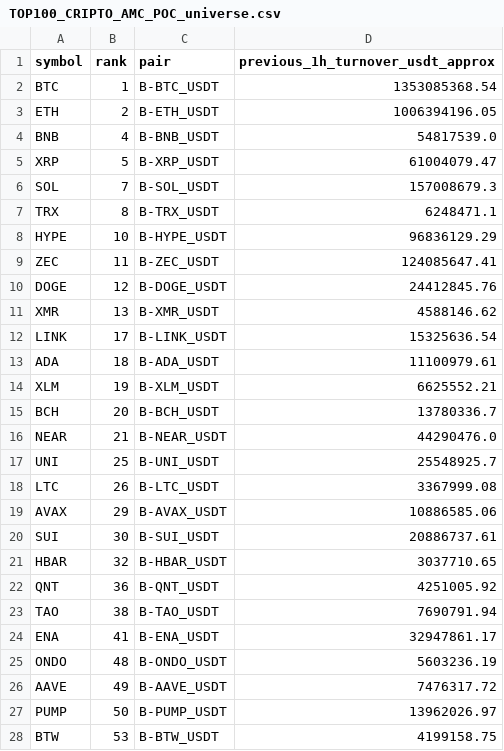
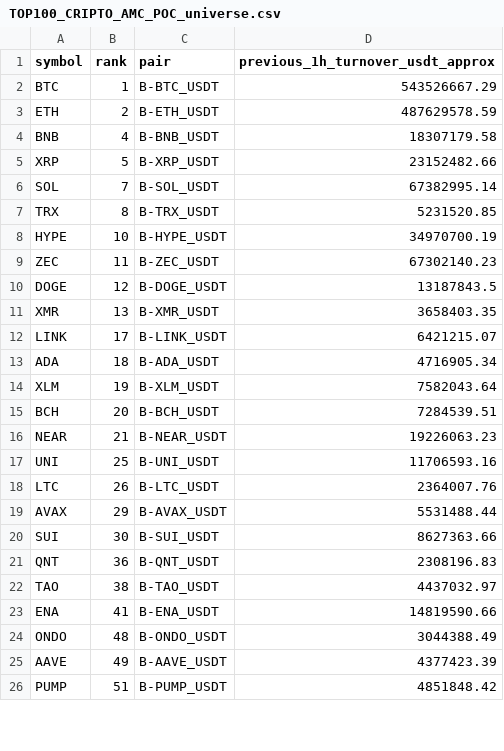
Before and after one commit to jharajesh1210/Guruji, a CSV file: TOP100_CRIPTO_AMC_POC_universe.csv, drawn as a sheet; only a part is shown; the diff covers the shown part only.

```diff
--- a/TOP100_CRIPTO_AMC_POC_universe.csv
+++ b/TOP100_CRIPTO_AMC_POC_universe.csv
@@ -1,28 +1,26 @@
 symbol,rank,pair,previous_1h_turnover_usdt_approx
-BTC,1,B-BTC_USDT,1353085368.54
-ETH,2,B-ETH_USDT,1006394196.05
-BNB,4,B-BNB_USDT,54817539.0
-XRP,5,B-XRP_USDT,61004079.47
-SOL,7,B-SOL_USDT,157008679.3
-TRX,8,B-TRX_USDT,6248471.1
-HYPE,10,B-HYPE_USDT,96836129.29
-ZEC,11,B-ZEC_USDT,124085647.41
-DOGE,12,B-DOGE_USDT,24412845.76
-XMR,13,B-XMR_USDT,4588146.62
-LINK,17,B-LINK_USDT,15325636.54
-ADA,18,B-ADA_USDT,11100979.61
-XLM,19,B-XLM_USDT,6625552.21
-BCH,20,B-BCH_USDT,13780336.7
-NEAR,21,B-NEAR_USDT,44290476.0
-UNI,25,B-UNI_USDT,25548925.7
-LTC,26,B-LTC_USDT,3367999.08
-AVAX,29,B-AVAX_USDT,10886585.06
-SUI,30,B-SUI_USDT,20886737.61
-HBAR,32,B-HBAR_USDT,3037710.65
-QNT,36,B-QNT_USDT,4251005.92
-TAO,38,B-TAO_USDT,7690791.94
-ENA,41,B-ENA_USDT,32947861.17
-ONDO,48,B-ONDO_USDT,5603236.19
-AAVE,49,B-AAVE_USDT,7476317.72
-PUMP,50,B-PUMP_USDT,13962026.97
-BTW,53,B-BTW_USDT,4199158.75
+BTC,1,B-BTC_USDT,543526667.29
+ETH,2,B-ETH_USDT,487629578.59
+BNB,4,B-BNB_USDT,18307179.58
+XRP,5,B-XRP_USDT,23152482.66
+SOL,7,B-SOL_USDT,67382995.14
+TRX,8,B-TRX_USDT,5231520.85
+HYPE,10,B-HYPE_USDT,34970700.19
+ZEC,11,B-ZEC_USDT,67302140.23
+DOGE,12,B-DOGE_USDT,13187843.5
+XMR,13,B-XMR_USDT,3658403.35
+LINK,17,B-LINK_USDT,6421215.07
+ADA,18,B-ADA_USDT,4716905.34
+XLM,19,B-XLM_USDT,7582043.64
+BCH,20,B-BCH_USDT,7284539.51
+NEAR,21,B-NEAR_USDT,19226063.23
+UNI,25,B-UNI_USDT,11706593.16
+LTC,26,B-LTC_USDT,2364007.76
+AVAX,29,B-AVAX_USDT,5531488.44
+SUI,30,B-SUI_USDT,8627363.66
+QNT,36,B-QNT_USDT,2308196.83
+TAO,38,B-TAO_USDT,4437032.97
+ENA,41,B-ENA_USDT,14819590.66
+ONDO,48,B-ONDO_USDT,3044388.49
+AAVE,49,B-AAVE_USDT,4377423.39
+PUMP,51,B-PUMP_USDT,4851848.42
```
Also changed, not shown: 2 added rows, 3 removed rows and 9 edited cells elsewhere in this file, 1 other file.
